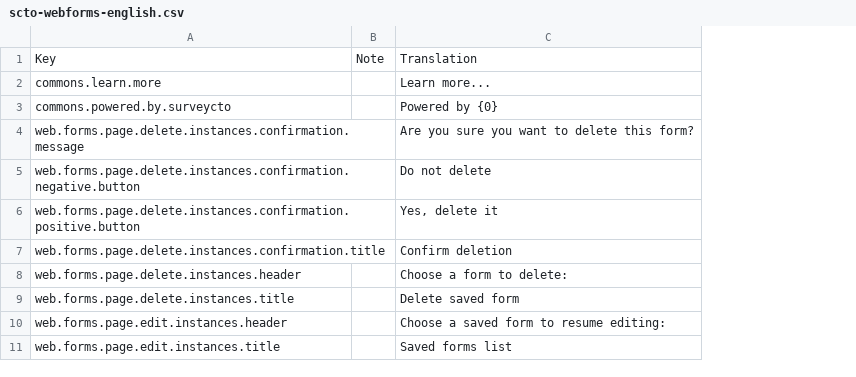
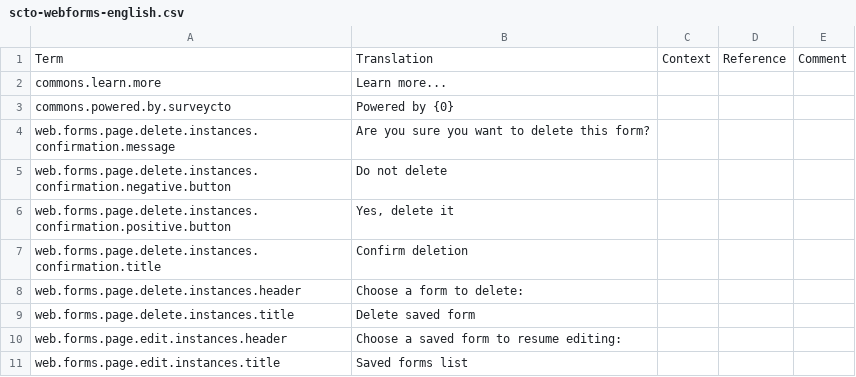
Before and after one commit to surveycto/translation-tables, a CSV file: webforms/scto-webforms-english.csv, drawn as a sheet; only a part is shown; removed rows and columns are numbered as before the commit, all else as after; the diff names each change by its address in the sheet, - before the commit and + after, or states it on an @@ line.

```diff
--- a/webforms/scto-webforms-english.csv
+++ b/webforms/scto-webforms-english.csv
-column B, row 1: Note
+column C, row 1: Context
+column D, row 1: Reference
+column E, row 1: Comment
-A1: Key
+A1: Term
```
Also changed, not shown: 4 other files.
